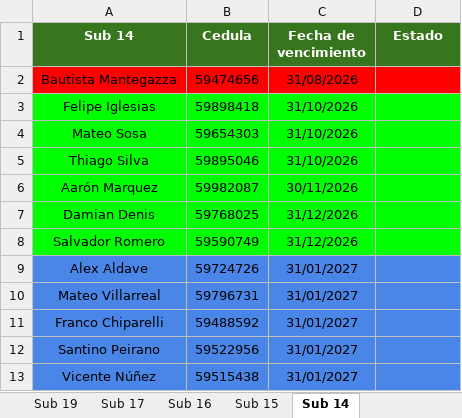
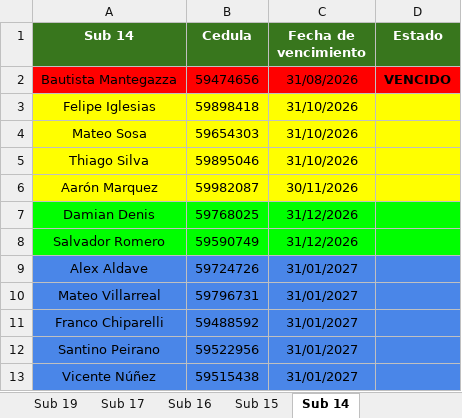
Before and after one commit to racingvideo/control-fichas, an Excel workbook: public/jugadores.xlsx, sheet Sub 14, drawn as a sheet; only a part is shown; values as stored, in another font and other column widths than the file's, no borders; the diff names each change by its address in the sheet, - before the commit and + after, or states it on an @@ line.

```diff
--- a/public/jugadores.xlsx (sheet Sub 14)
+++ b/public/jugadores.xlsx (sheet Sub 14)
-D2 (Estado): (empty)
+D2 (Estado): VENCIDO
-A3:D6 fill: #00FF00
+A3:D6 fill: #FFFF00
```
Also changed, not shown: sheet Sub 19, sheet Sub 15, sheet Sub 16, sheet Sub 17, 1 other file.
